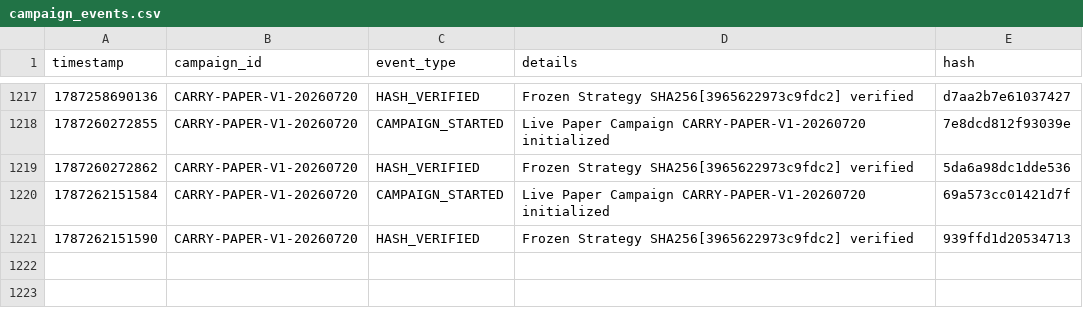
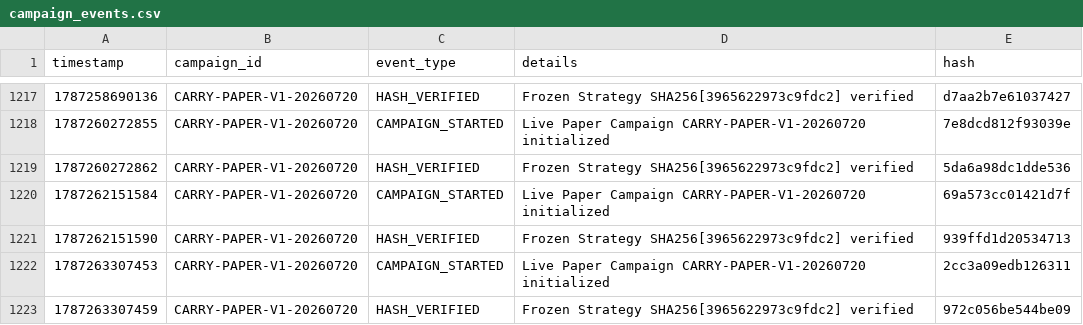
Before and after one commit to SaifAl-Sabaneh/Trading_AI_System, a CSV file: Trading_AI_System/database/campaign_events.csv, drawn as a sheet; only a part is shown, gaps mark what is left out; the diff names each change by its address in the sheet, - before the commit and + after, or states it on an @@ line.

```diff
--- a/Trading_AI_System/database/campaign_events.csv
+++ b/Trading_AI_System/database/campaign_events.csv
+row 1222: 1787263307453 | CARRY-PAPER-V1-20260720 | CAMPAIGN_STARTED | Live Paper Campaign CARRY-PAPER-V1-20260720 initialized | 2cc3a09edb126311
+row 1223: 1787263307459 | CARRY-PAPER-V1-20260720 | HASH_VERIFIED | Frozen Strategy SHA256[3965622973c9fdc2] verified | 972c056be544be09
```
Also changed, not shown: 1 other file.
